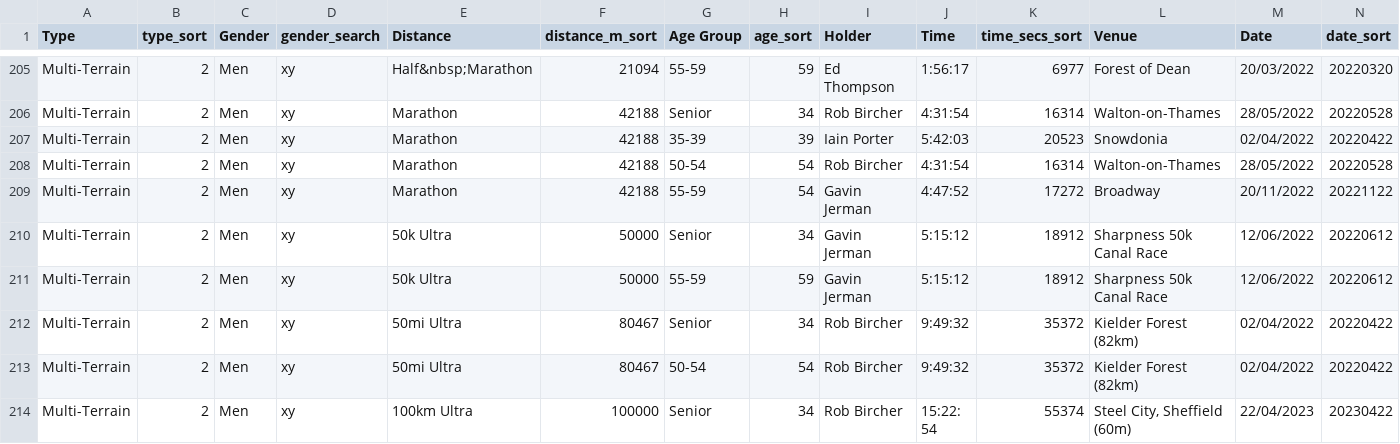
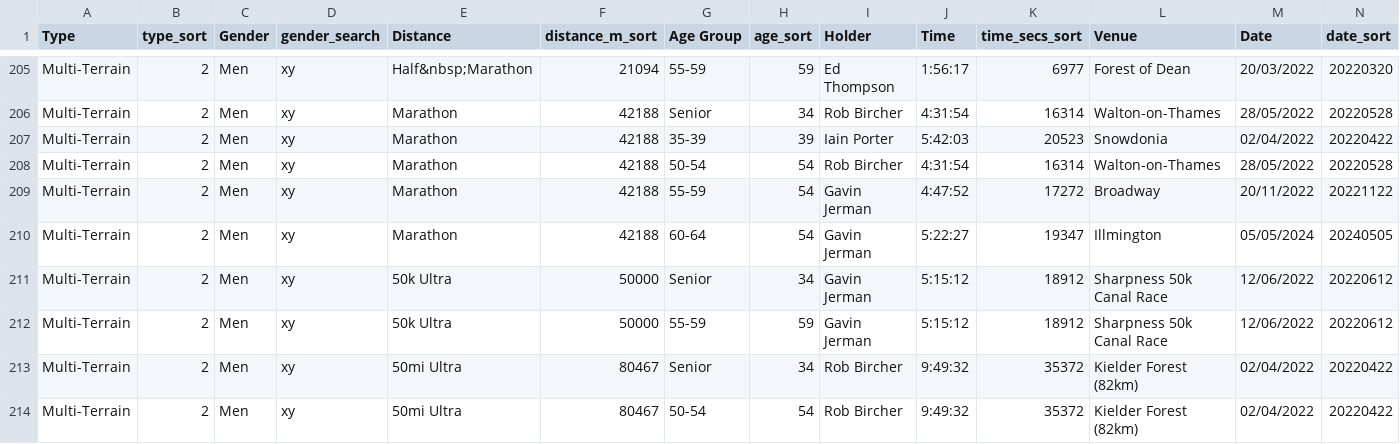
Before and after one commit to CLCStriders/striders, a CSV file: _data/records.csv, drawn as a sheet; only a part is shown, gaps mark what is left out; the shorter side is filled out with more unchanged rows.

Commit message:
gavin trail marathon

```diff
--- a/_data/records.csv
+++ b/_data/records.csv
@@ -209,2 +209,3 @@ Multi-Terrain,2,Men,xy,Marathon,42188,50-54,54,Rob Bircher,4:31:54,16314,Walton-
 Multi-Terrain,2,Men,xy,Marathon,42188,55-59,54,Gavin Jerman,4:47:52,17272,Broadway,20/11/2022,20221122
+Multi-Terrain,2,Men,xy,Marathon,42188,60-64,54,Gavin Jerman,5:22:27,19347,Illmington,05/05/2024,20240505
 Multi-Terrain,2,Men,xy,50k Ultra,50000,Senior,34,Gavin Jerman,5:15:12,18912,Sharpness 50k Canal Race,12/06/2022,20220612
```
